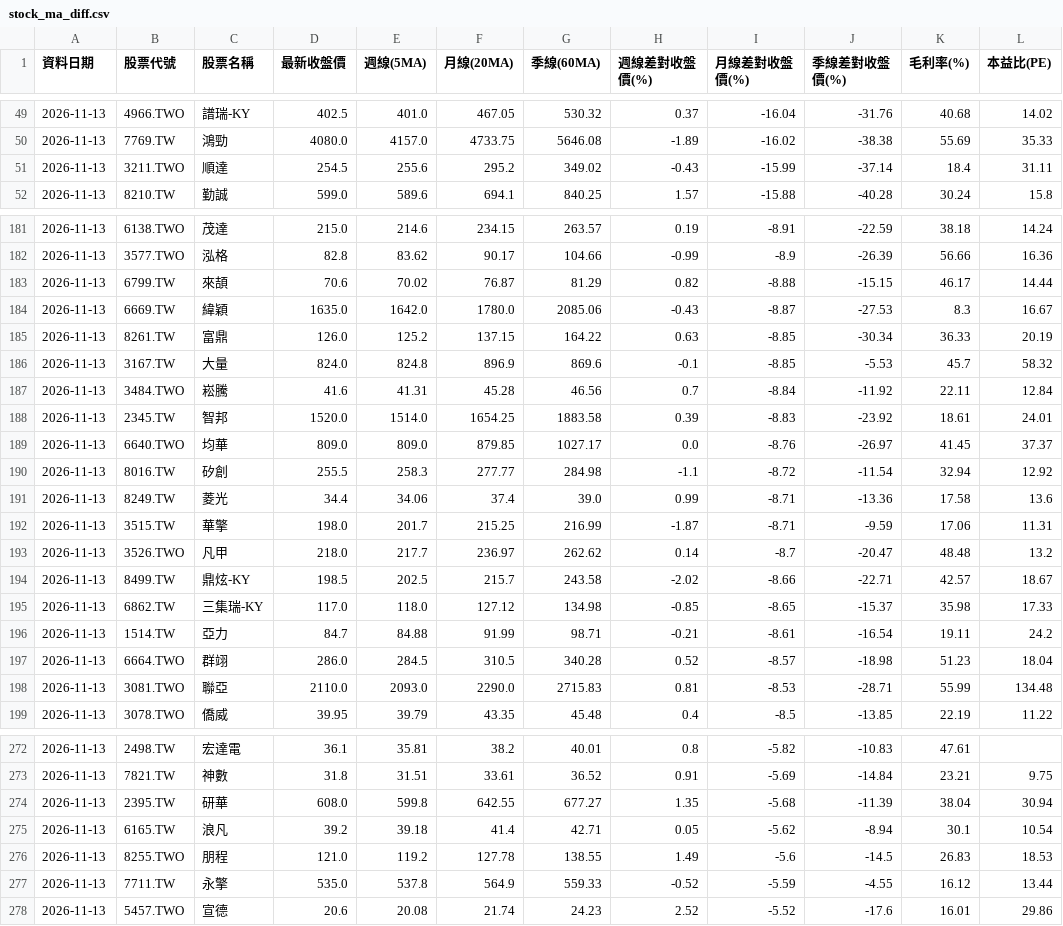
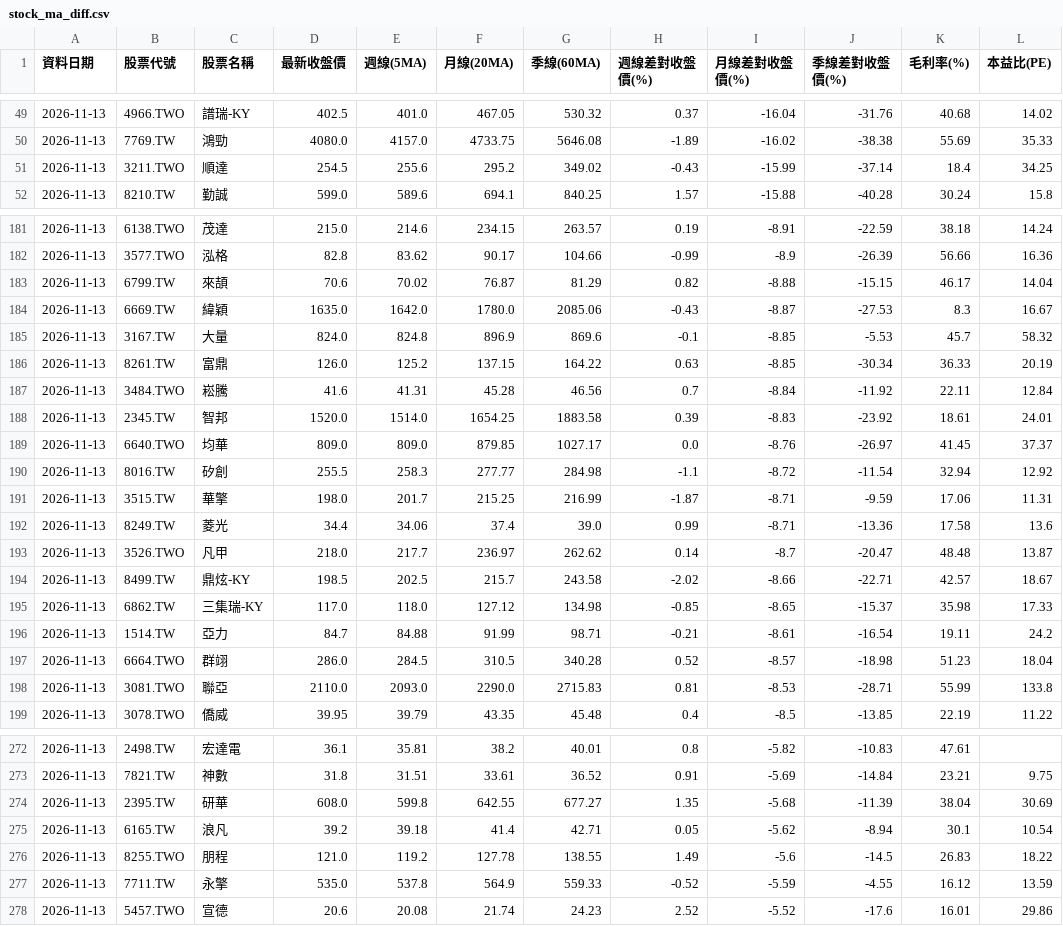
Before and after one commit to chougerry/fetch_stock3, a CSV file: stock_ma_diff.csv, drawn as a sheet; only a part is shown, gaps mark what is left out; the diff covers the shown part only.

```diff
--- a/stock_ma_diff.csv
+++ b/stock_ma_diff.csv
@@ -50,3 +50,3 @@
 2026-11-13,7769.TW,鴻勁,4080.0,4157.0,4733.75,5646.08,-1.89,-16.02,-38.38,55.69,35.33
-2026-11-13,3211.TWO,順達,254.5,255.6,295.2,349.02,-0.43,-15.99,-37.14,18.4,31.11
+2026-11-13,3211.TWO,順達,254.5,255.6,295.2,349.02,-0.43,-15.99,-37.14,18.4,34.25
 2026-11-13,8210.TW,勤誠,599.0,589.6,694.1,840.25,1.57,-15.88,-40.28,30.24,15.8
@@ -182,6 +182,6 @@
 2026-11-13,3577.TWO,泓格,82.8,83.62,90.17,104.66,-0.99,-8.9,-26.39,56.66,16.36
-2026-11-13,6799.TW,來頡,70.6,70.02,76.87,81.29,0.82,-8.88,-15.15,46.17,14.44
+2026-11-13,6799.TW,來頡,70.6,70.02,76.87,81.29,0.82,-8.88,-15.15,46.17,14.04
 2026-11-13,6669.TW,緯穎,1635.0,1642.0,1780.0,2085.06,-0.43,-8.87,-27.53,8.3,16.67
+2026-11-13,3167.TW,大量,824.0,824.8,896.9,869.6,-0.1,-8.85,-5.53,45.7,58.32
 2026-11-13,8261.TW,富鼎,126.0,125.2,137.15,164.22,0.63,-8.85,-30.34,36.33,20.19
-2026-11-13,3167.TW,大量,824.0,824.8,896.9,869.6,-0.1,-8.85,-5.53,45.7,58.32
 2026-11-13,3484.TWO,崧騰,41.6,41.31,45.28,46.56,0.7,-8.84,-11.92,22.11,12.84
@@ -190,5 +190,5 @@
 2026-11-13,8016.TW,矽創,255.5,258.3,277.77,284.98,-1.1,-8.72,-11.54,32.94,12.92
+2026-11-13,3515.TW,華擎,198.0,201.7,215.25,216.99,-1.87,-8.71,-9.59,17.06,11.31
 2026-11-13,8249.TW,菱光,34.4,34.06,37.4,39.0,0.99,-8.71,-13.36,17.58,13.6
-2026-11-13,3515.TW,華擎,198.0,201.7,215.25,216.99,-1.87,-8.71,-9.59,17.06,11.31
-2026-11-13,3526.TWO,凡甲,218.0,217.7,236.97,262.62,0.14,-8.7,-20.47,48.48,13.2
+2026-11-13,3526.TWO,凡甲,218.0,217.7,236.97,262.62,0.14,-8.7,-20.47,48.48,13.87
 2026-11-13,8499.TW,鼎炫-KY,198.5,202.5,215.7,243.58,-2.02,-8.66,-22.71,42.57,18.67
@@ -197,3 +197,3 @@
 2026-11-13,6664.TWO,群翊,286.0,284.5,310.5,340.28,0.52,-8.57,-18.98,51.23,18.04
-2026-11-13,3081.TWO,聯亞,2110.0,2093.0,2290.0,2715.83,0.81,-8.53,-28.71,55.99,134.48
+2026-11-13,3081.TWO,聯亞,2110.0,2093.0,2290.0,2715.83,0.81,-8.53,-28.71,55.99,133.8
 2026-11-13,3078.TWO,僑威,39.95,39.79,43.35,45.48,0.4,-8.5,-13.85,22.19,11.22
@@ -273,6 +273,6 @@
 2026-11-13,7821.TW,神數,31.8,31.51,33.61,36.52,0.91,-5.69,-14.84,23.21,9.75
-2026-11-13,2395.TW,研華,608.0,599.8,642.55,677.27,1.35,-5.68,-11.39,38.04,30.94
+2026-11-13,2395.TW,研華,608.0,599.8,642.55,677.27,1.35,-5.68,-11.39,38.04,30.69
 2026-11-13,6165.TW,浪凡,39.2,39.18,41.4,42.71,0.05,-5.62,-8.94,30.1,10.54
-2026-11-13,8255.TWO,朋程,121.0,119.2,127.78,138.55,1.49,-5.6,-14.5,26.83,18.53
-2026-11-13,7711.TW,永擎,535.0,537.8,564.9,559.33,-0.52,-5.59,-4.55,16.12,13.44
+2026-11-13,8255.TWO,朋程,121.0,119.2,127.78,138.55,1.49,-5.6,-14.5,26.83,18.22
+2026-11-13,7711.TW,永擎,535.0,537.8,564.9,559.33,-0.52,-5.59,-4.55,16.12,13.59
 2026-11-13,5457.TWO,宣德,20.6,20.08,21.74,24.23,2.52,-5.52,-17.6,16.01,29.86
```
Also changed, not shown: 5 added rows, 5 removed rows, 13 moved rows and 15 edited cells elsewhere in this file.
